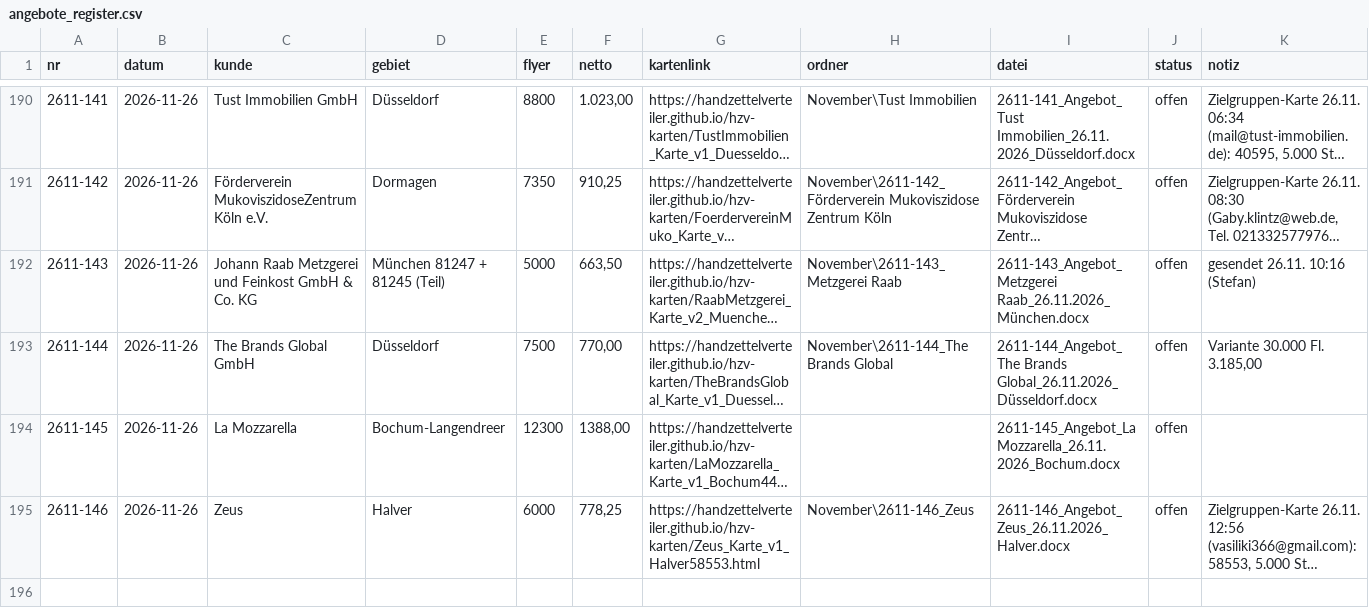
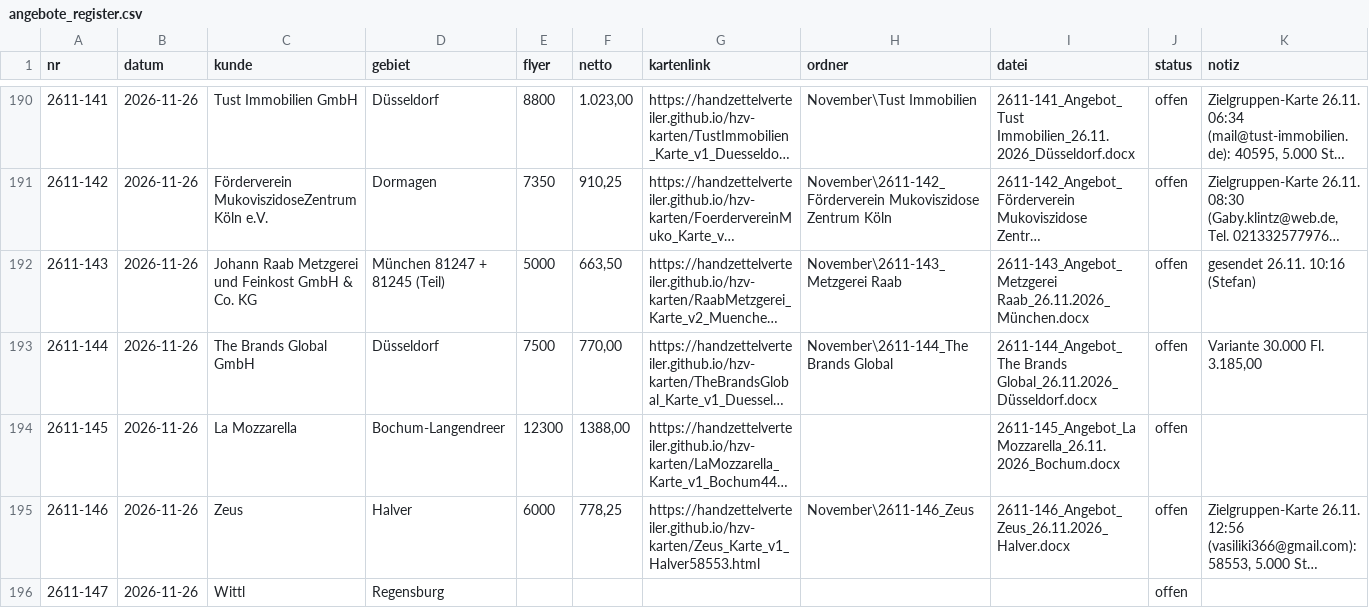
Before and after one commit to handzettelverteiler/hzv-karten, a CSV file: daten/angebote_register.csv, drawn as a sheet; only a part is shown, gaps mark what is left out; long unchanged cells end in …; the diff names each change by its address in the sheet, - before the commit and + after, or states it on an @@ line.

```diff
--- a/daten/angebote_register.csv
+++ b/daten/angebote_register.csv
+row 196: 2611-147 | 2026-11-26 | Wittl | Regensburg |  |  |  |  |  | offen
```
